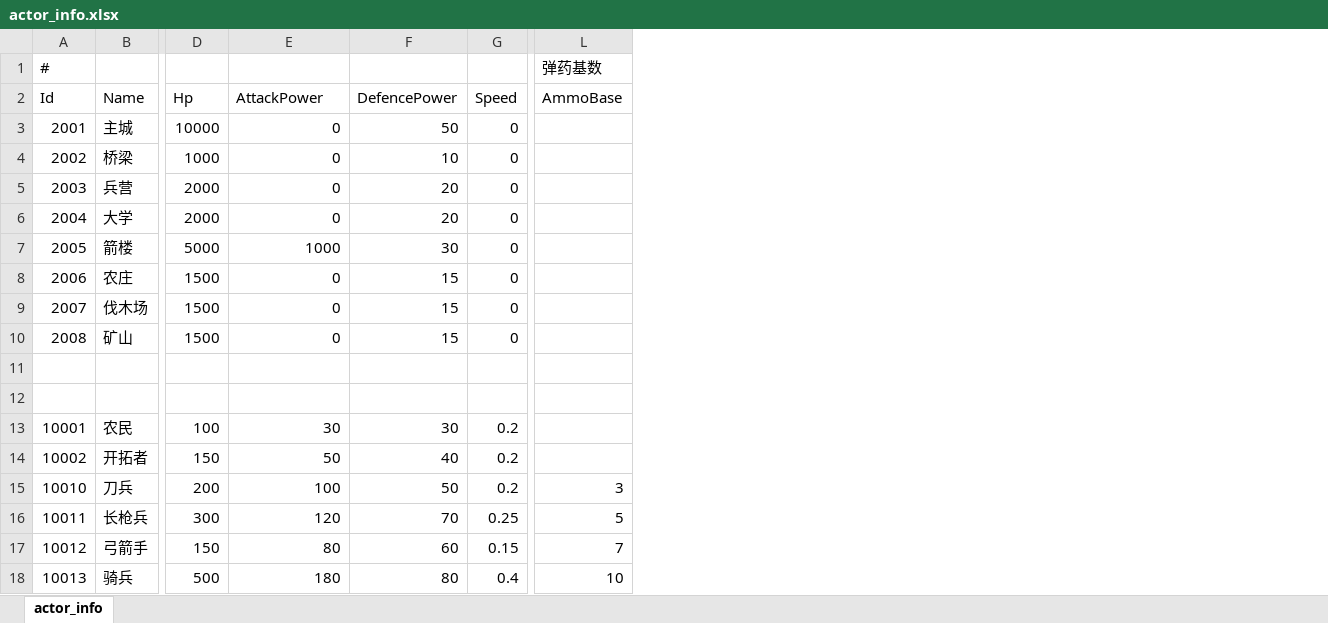
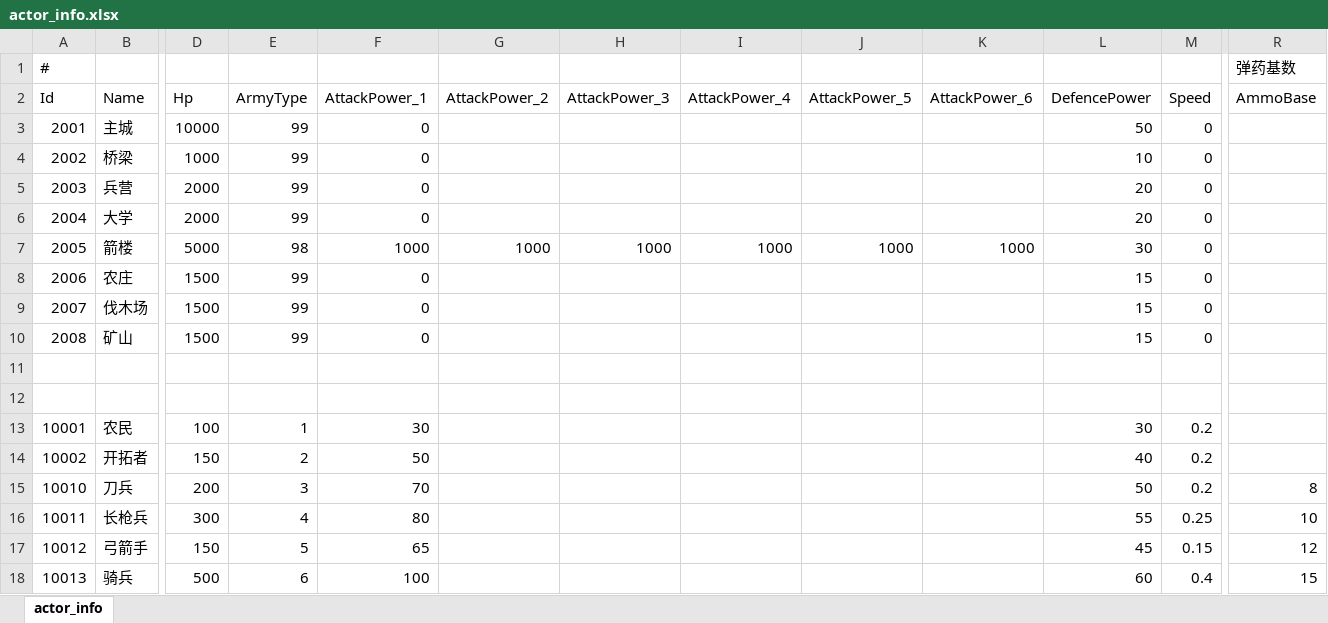
Before and after one commit to footman136/hexmap-democlient, an Excel workbook: Assets/StreamingAssets/Data/actor_info.xlsx, sheet actor_info, drawn as a sheet; only a part is shown, gaps mark what is left out; values as stored, in another font and other column widths than the file's, no borders; addresses are those after the commit; the diff names each change by its address in the sheet, - before the commit and + after, or states it on an @@ line.

```diff
--- a/Assets/StreamingAssets/Data/actor_info.xlsx (sheet actor_info)
+++ b/Assets/StreamingAssets/Data/actor_info.xlsx (sheet actor_info)
+column E (ArmyType), rows 3-18: 99 | 99 | 99 | 99 | 98 | 99 | 99 | 99 |  |  | 1 | 2 | 3 | 4 | 5 | 6
+column G (AttackPower_2), row 7: 1000
+column H (AttackPower_3), row 7: 1000
+column I (AttackPower_4), row 7: 1000
+column J (AttackPower_5), row 7: 1000
+column K (AttackPower_6), row 7: 1000
-F2: AttackPower
+F2: AttackPower_1
-F15 (AttackPower_1): 100
+F15 (AttackPower_1): 70
-R15 (AmmoBase): 3
+R15 (AmmoBase): 8
-F16 (AttackPower_1): 120
+F16 (AttackPower_1): 80
-L16 (DefencePower): 70
+L16 (DefencePower): 55
-R16 (AmmoBase): 5
+R16 (AmmoBase): 10
-F17 (AttackPower_1): 80
+F17 (AttackPower_1): 65
-L17 (DefencePower): 60
+L17 (DefencePower): 45
-R17 (AmmoBase): 7
+R17 (AmmoBase): 12
-F18 (AttackPower_1): 180
+F18 (AttackPower_1): 100
-L18 (DefencePower): 80
+L18 (DefencePower): 60
-R18 (AmmoBase): 10
+R18 (AmmoBase): 15
```
Also changed, not shown: 12 other files.
